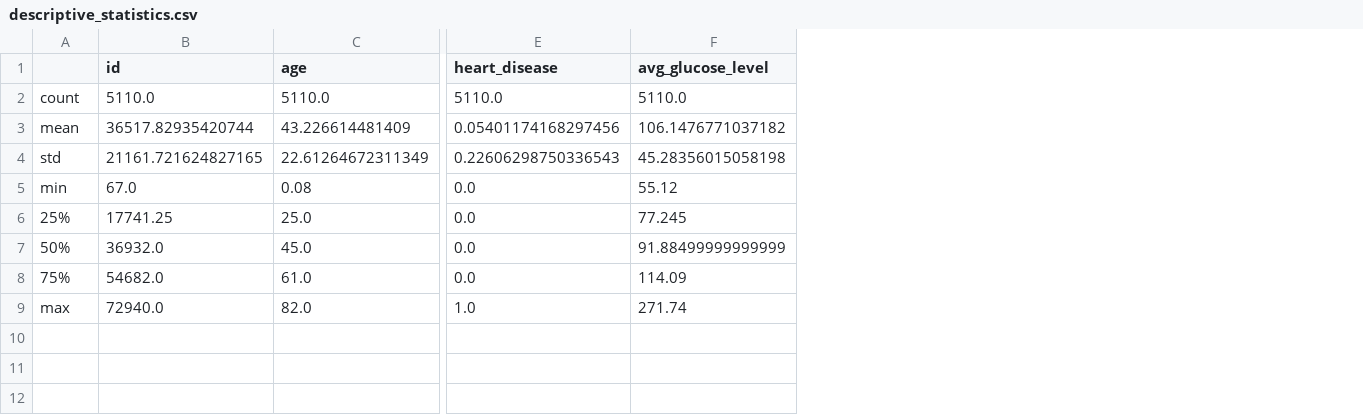
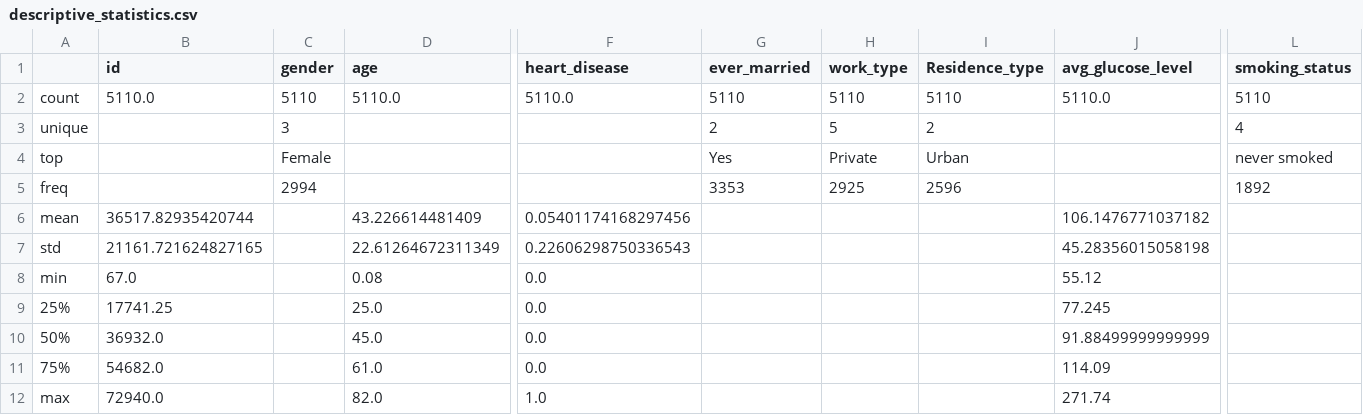
Before and after one commit to anuranjani23/stroke-prediction-model, a CSV file: stroke-prediction-project/reports/descriptive_statistics.csv, drawn as a sheet; only a part is shown, gaps mark what is left out; addresses are those after the commit; rows hold the shown columns only; the diff names each change by its address in the sheet, - before the commit and + after, or states it on an @@ line.

```diff
--- a/stroke-prediction-project/reports/descriptive_statistics.csv
+++ b/stroke-prediction-project/reports/descriptive_statistics.csv
+column C (gender), row 2: 5110
+column G (ever_married), row 2: 5110
+column H (work_type), row 2: 5110
+column I (Residence_type), row 2: 5110
+column L (smoking_status), row 2: 5110
+row 3: unique |  | 3 |  |  | 2 | 5 | 2 |  | 4
+row 4: top |  | Female |  |  | Yes | Private | Urban |  | never smoked
+row 5: freq |  | 2994 |  |  | 3353 | 2925 | 2596 |  | 1892
```
Also changed, not shown: 36 other files.
